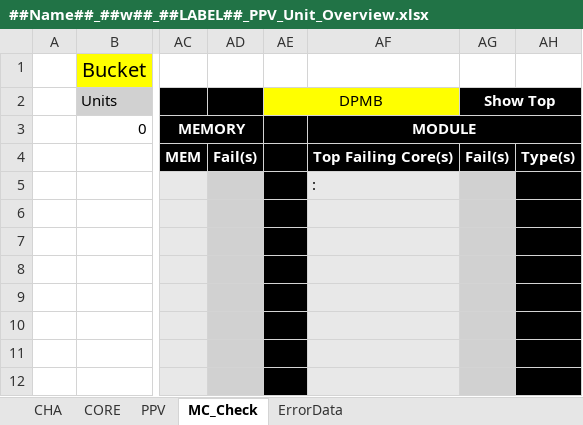
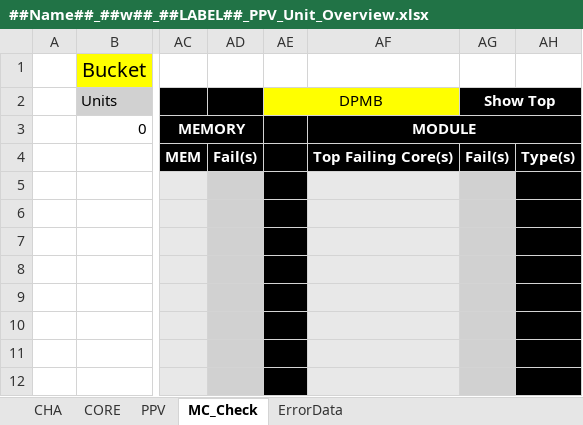
Before and after one commit to gaespino/Automation, an Excel workbook: PPV/parsers/MCChecker/DMR/##Name##_##w##_##LABEL##_PPV_Unit_Overview.xlsx, sheet MC_Check, drawn as a sheet; only a part is shown, gaps mark what is left out; values as stored, in another font and other column widths than the file's, no borders; conditional formats not drawn; the diff names each change by its address in the sheet, - before the commit and + after, or states it on an @@ line.

```diff
--- a/PPV/parsers/MCChecker/DMR/##Name##_##w##_##LABEL##_PPV_Unit_Overview.xlsx (sheet MC_Check)
+++ b/PPV/parsers/MCChecker/DMR/##Name##_##w##_##LABEL##_PPV_Unit_Overview.xlsx (sheet MC_Check)
-AF5: :
+AF5: (empty)
```
Also changed, not shown: sheet ErrorData, formulas that keep their value, PPV/parsers/MCChecker/CWF/##Name##_##w##_##LABEL##_PPV_Unit_Overview.xlsx, PPV/parsers/MCChecker/GNR/##Name##_##w##_##LABEL##_PPV_Unit_Overview.xlsx, 25 other files.
